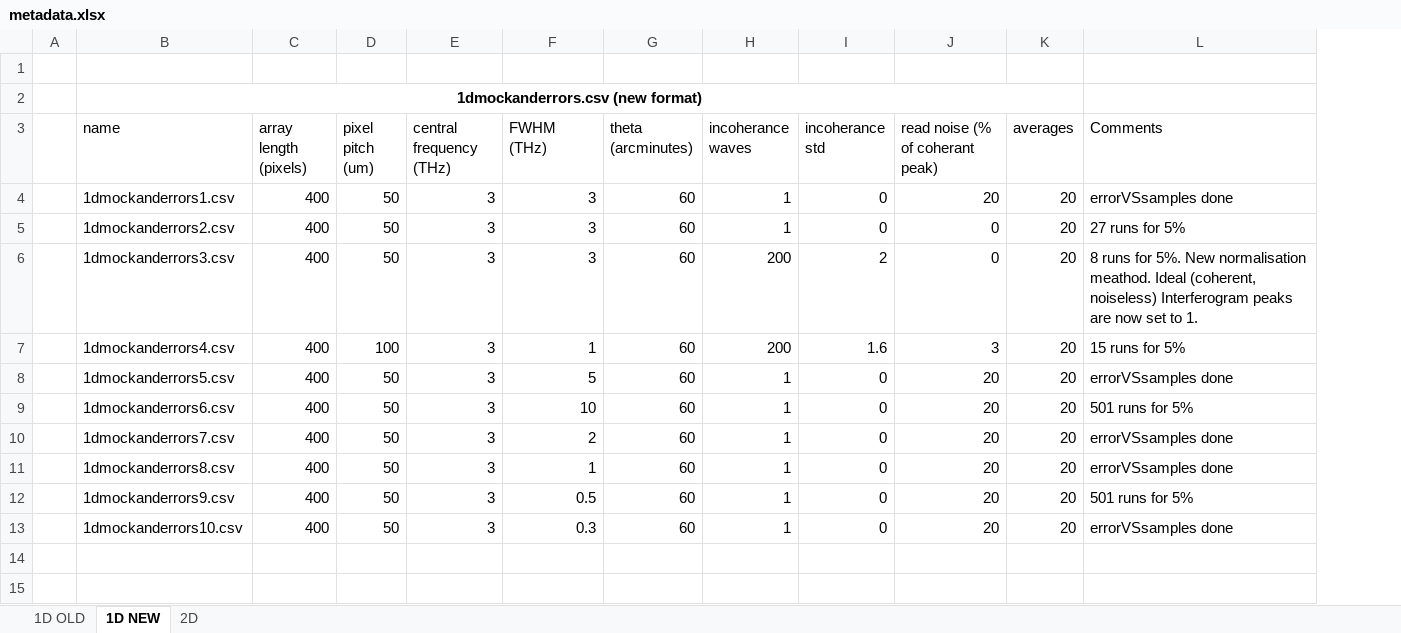
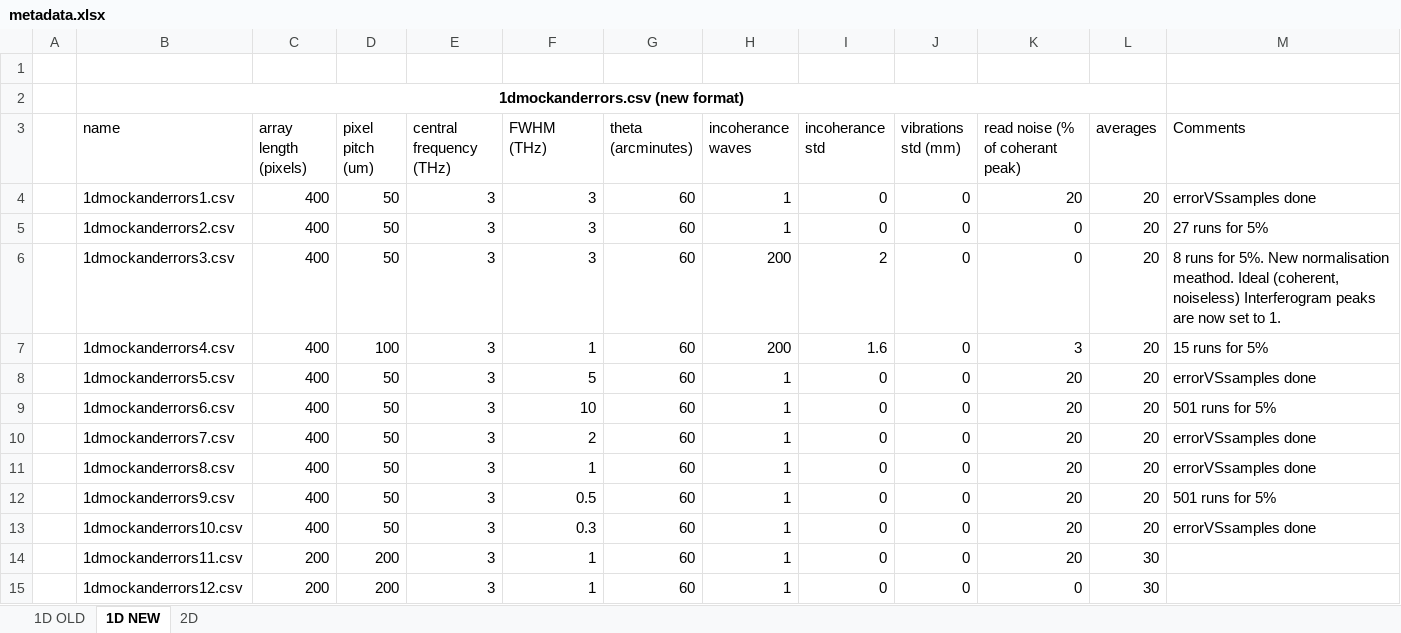
Before and after one commit to Jammi-Dodgers/THz-Compressed-Sensing, an Excel workbook: compressed_sensing/metadata.xlsx, sheet 1D NEW, drawn as a sheet; values as stored, in another font and other column widths than the file's, no borders; table styles not drawn; the diff names each change by its address in the sheet, - before the commit and + after, or states it on an @@ line.

```diff
--- a/compressed_sensing/metadata.xlsx (sheet 1D NEW)
+++ b/compressed_sensing/metadata.xlsx (sheet 1D NEW)
+column J (vibrations std (mm)), rows 4-13: all 0
+row 14:  | 1dmockanderrors11.csv | 200 | 200 | 3 | 1 | 60 | 1 | 0 | 0 | 20 | 30
+row 15:  | 1dmockanderrors12.csv | 200 | 200 | 3 | 1 | 60 | 1 | 0 | 0 | 0 | 30
```
Also changed, not shown: 7 other files.
